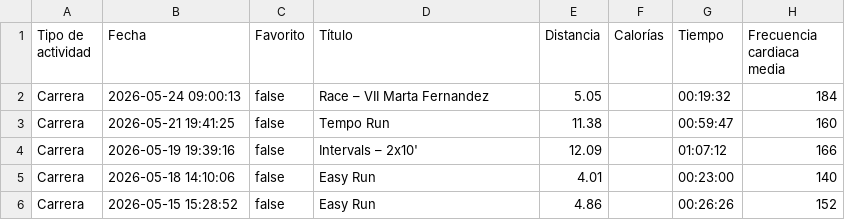
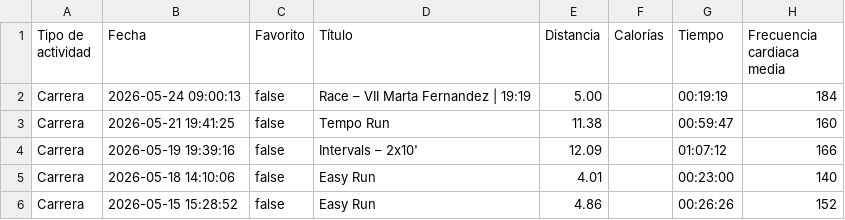
Before and after one commit to LiamCanning/RunningJournal, a CSV file: classified_runs.csv, drawn as a sheet; only a part is shown; the diff names each change by its address in the sheet, - before the commit and + after, or states it on an @@ line.

```diff
--- a/classified_runs.csv
+++ b/classified_runs.csv
-D2 (Título): Race – VII Marta Fernandez
+D2 (Título): Race – VII Marta Fernandez | 19:19
-E2 (Distancia): 5.05
+E2 (Distancia): 5.00
-G2 (Tiempo): 00:19:32
+G2 (Tiempo): 00:19:19
```
Also changed, not shown: 1 other file.
